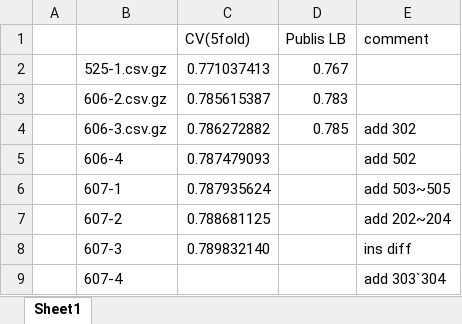
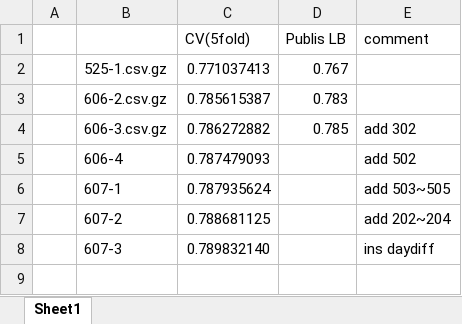
Before and after one commit to KazukiOnodera/Home-Credit-Default-Risk, an Excel workbook: submission.xlsx, sheet Sheet1, drawn as a sheet; values as stored, in another font and other column widths than the file's, no borders; conditional formats not drawn; the diff names each change by its address in the sheet, - before the commit and + after, or states it on an @@ line.

Commit message:
update

```diff
--- a/submission.xlsx (sheet Sheet1)
+++ b/submission.xlsx (sheet Sheet1)
-E8 (comment): ins diff
+E8 (comment): ins daydiff
-row 9:  | 607-4 |  |  | add 303`304
```
